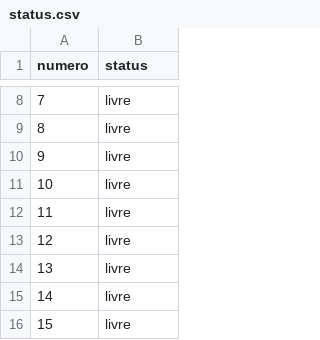
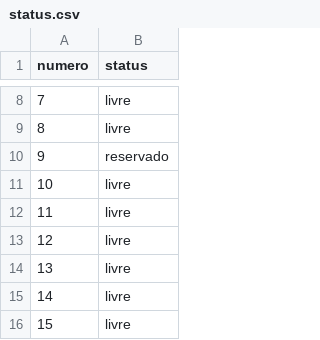
Before and after one commit to jeffersonrosario19/bingo, a CSV file: status.csv, drawn as a sheet; only a part is shown, gaps mark what is left out.

Commit message:
Update status.csv

```diff
--- a/status.csv
+++ b/status.csv
@@ -9,3 +9,3 @@ numero,status
 8,livre
-9,livre
+9,reservado
 10,livre
```
